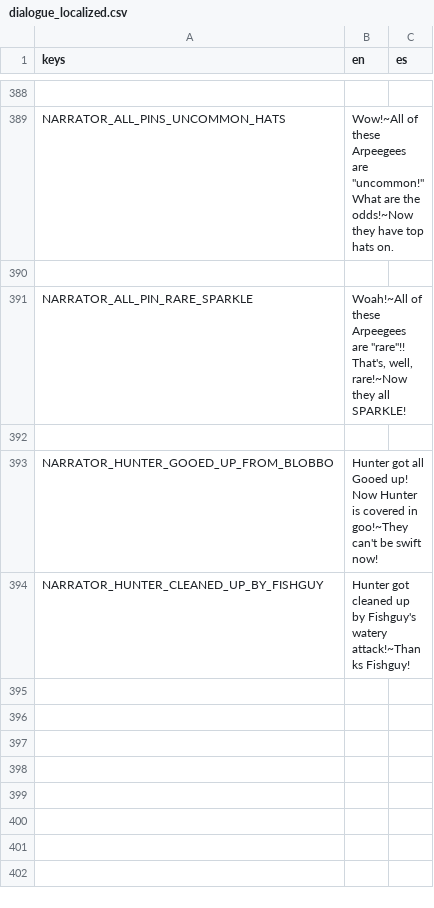
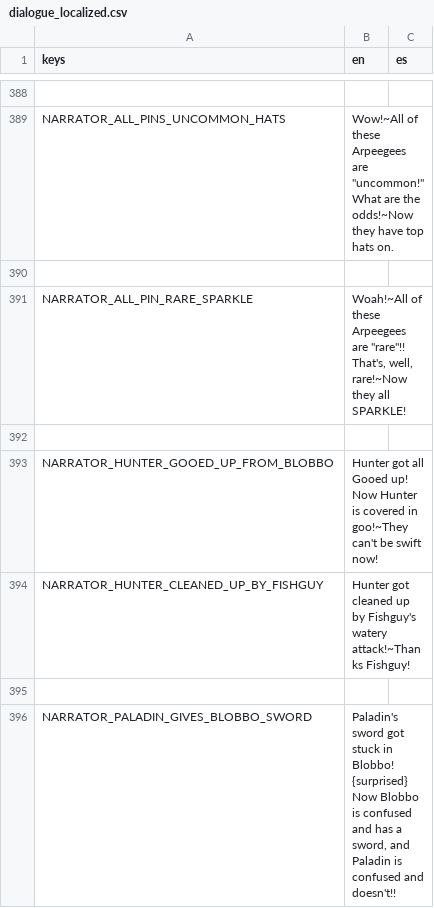
Before and after one commit to Lucrecious/arpeegees, a CSV file: dialogue_localized.csv, drawn as a sheet; only a part is shown, gaps mark what is left out; the diff names each change by its address in the sheet, - before the commit and + after, or states it on an @@ line.

Commit message:
Add flavor text for sword getting stuck in bobbo

```diff
--- a/dialogue_localized.csv
+++ b/dialogue_localized.csv
+row 395: (empty)
+row 396: NARRATOR_PALADIN_GIVES_BLOBBO_SWORD | Paladin's sword got stuck in Blobbo! {surprised} Now Blobbo is confused and has a sword, and Paladin is confused and doesn't!!
```
Also changed, not shown: 1 other file.
